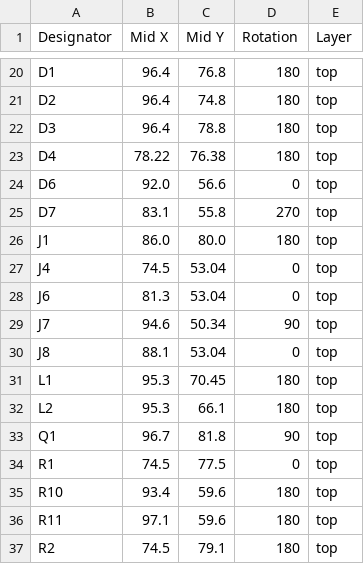
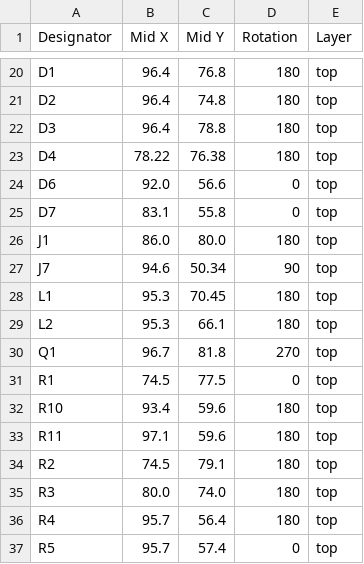
Before and after one commit to revk/ESP32-GFX, a CSV file: PCB/EPD/production/positions.csv, drawn as a sheet; only a part is shown, gaps mark what is left out; the shorter side is filled out with more unchanged rows.

```diff
--- a/PCB/EPD/production/positions.csv
+++ b/PCB/EPD/production/positions.csv
@@ -24,11 +24,8 @@ D4,78.22,76.38,180,top
 D6,92.0,56.6,0,top
-D7,83.1,55.8,270,top
+D7,83.1,55.8,0,top
 J1,86.0,80.0,180,top
-J4,74.5,53.04,0,top
-J6,81.3,53.04,0,top
 J7,94.6,50.34,90,top
-J8,88.1,53.04,0,top
 L1,95.3,70.45,180,top
 L2,95.3,66.1,180,top
-Q1,96.7,81.8,90,top
+Q1,96.7,81.8,270,top
 R1,74.5,77.5,0,top
```
Also changed, not shown: PCB/EPD/production/bom.csv, 4 other files.
